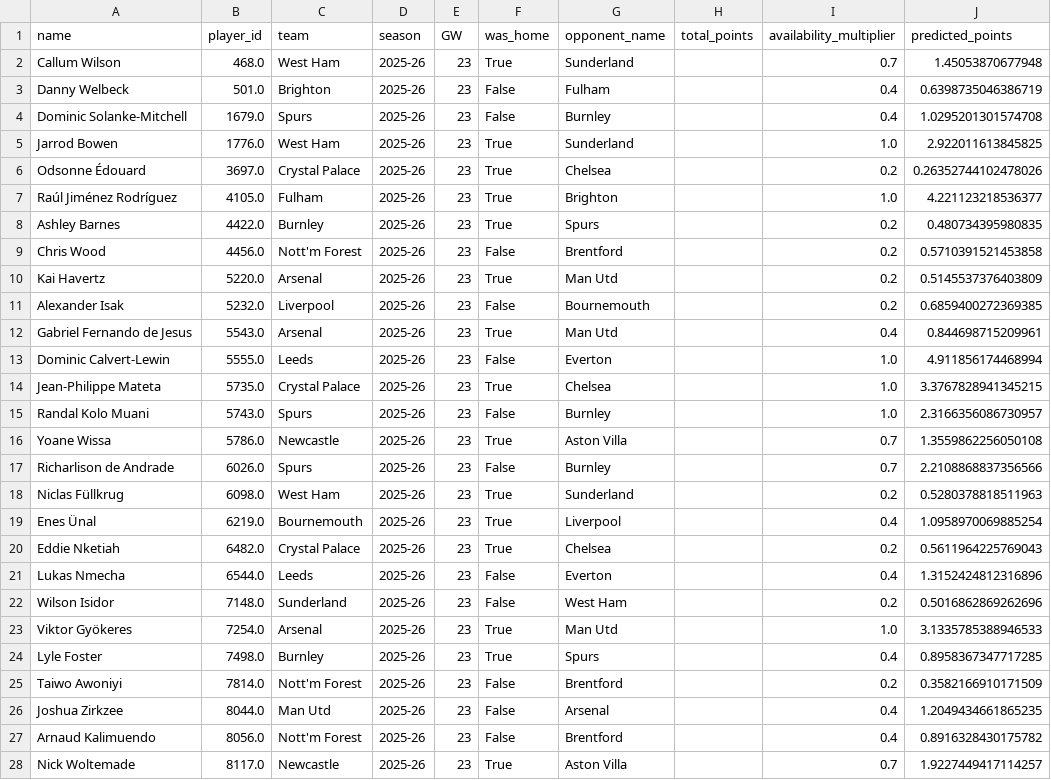
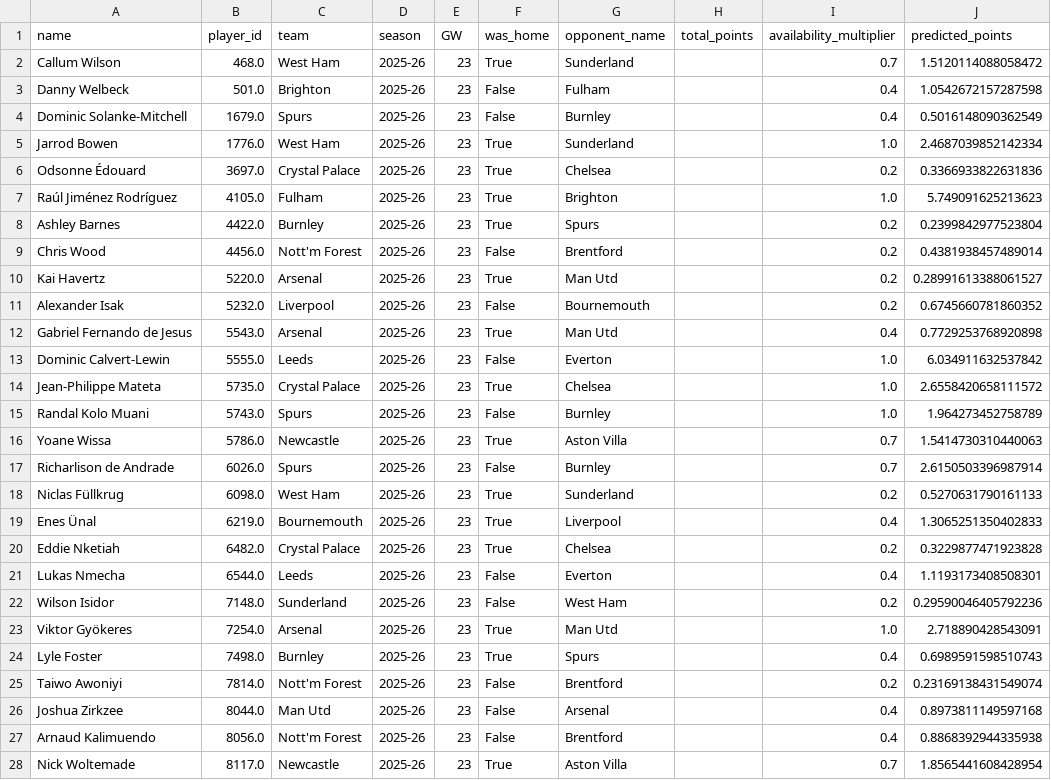
Before and after one commit to stephenheron/FPL-Predictor, a CSV file: fwd_predictions.csv, drawn as a sheet; only a part is shown; the diff covers the shown part only.

```diff
--- a/fwd_predictions.csv
+++ b/fwd_predictions.csv
@@ -1,28 +1,28 @@
 name,player_id,team,season,GW,was_home,opponent_name,total_points,availability_multiplier,predicted_points
-Callum Wilson,468.0,West Ham,2025-26,23,True,Sunderland,,0.7,1.45053870677948
-Danny Welbeck,501.0,Brighton,2025-26,23,False,Fulham,,0.4,0.6398735046386719
-Dominic Solanke-Mitchell,1679.0,Spurs,2025-26,23,False,Burnley,,0.4,1.0295201301574708
-Jarrod Bowen,1776.0,West Ham,2025-26,23,True,Sunderland,,1.0,2.922011613845825
-Odsonne Édouard,3697.0,Crystal Palace,2025-26,23,True,Chelsea,,0.2,0.26352744102478026
-Raúl Jiménez Rodríguez,4105.0,Fulham,2025-26,23,True,Brighton,,1.0,4.221123218536377
-Ashley Barnes,4422.0,Burnley,2025-26,23,True,Spurs,,0.2,0.480734395980835
-Chris Wood,4456.0,Nott'm Forest,2025-26,23,False,Brentford,,0.2,0.5710391521453858
-Kai Havertz,5220.0,Arsenal,2025-26,23,True,Man Utd,,0.2,0.5145537376403809
-Alexander Isak,5232.0,Liverpool,2025-26,23,False,Bournemouth,,0.2,0.6859400272369385
-Gabriel Fernando de Jesus,5543.0,Arsenal,2025-26,23,True,Man Utd,,0.4,0.844698715209961
-Dominic Calvert-Lewin,5555.0,Leeds,2025-26,23,False,Everton,,1.0,4.911856174468994
-Jean-Philippe Mateta,5735.0,Crystal Palace,2025-26,23,True,Chelsea,,1.0,3.3767828941345215
-Randal Kolo Muani,5743.0,Spurs,2025-26,23,False,Burnley,,1.0,2.3166356086730957
-Yoane Wissa,5786.0,Newcastle,2025-26,23,True,Aston Villa,,0.7,1.3559862256050108
-Richarlison de Andrade,6026.0,Spurs,2025-26,23,False,Burnley,,0.7,2.2108868837356566
-Niclas Füllkrug,6098.0,West Ham,2025-26,23,True,Sunderland,,0.2,0.5280378818511963
-Enes Ünal,6219.0,Bournemouth,2025-26,23,True,Liverpool,,0.4,1.0958970069885254
-Eddie Nketiah,6482.0,Crystal Palace,2025-26,23,True,Chelsea,,0.2,0.5611964225769043
-Lukas Nmecha,6544.0,Leeds,2025-26,23,False,Everton,,0.4,1.3152424812316896
-Wilson Isidor,7148.0,Sunderland,2025-26,23,False,West Ham,,0.2,0.5016862869262696
-Viktor Gyökeres,7254.0,Arsenal,2025-26,23,True,Man Utd,,1.0,3.1335785388946533
-Lyle Foster,7498.0,Burnley,2025-26,23,True,Spurs,,0.4,0.8958367347717285
-Taiwo Awoniyi,7814.0,Nott'm Forest,2025-26,23,False,Brentford,,0.2,0.3582166910171509
-Joshua Zirkzee,8044.0,Man Utd,2025-26,23,False,Arsenal,,0.4,1.2049434661865235
-Arnaud Kalimuendo,8056.0,Nott'm Forest,2025-26,23,False,Brentford,,0.4,0.8916328430175782
-Nick Woltemade,8117.0,Newcastle,2025-26,23,True,Aston Villa,,0.7,1.9227449417114257
+Callum Wilson,468.0,West Ham,2025-26,23,True,Sunderland,,0.7,1.5120114088058472
+Danny Welbeck,501.0,Brighton,2025-26,23,False,Fulham,,0.4,1.0542672157287598
+Dominic Solanke-Mitchell,1679.0,Spurs,2025-26,23,False,Burnley,,0.4,0.5016148090362549
+Jarrod Bowen,1776.0,West Ham,2025-26,23,True,Sunderland,,1.0,2.4687039852142334
+Odsonne Édouard,3697.0,Crystal Palace,2025-26,23,True,Chelsea,,0.2,0.3366933822631836
+Raúl Jiménez Rodríguez,4105.0,Fulham,2025-26,23,True,Brighton,,1.0,5.749091625213623
+Ashley Barnes,4422.0,Burnley,2025-26,23,True,Spurs,,0.2,0.2399842977523804
+Chris Wood,4456.0,Nott'm Forest,2025-26,23,False,Brentford,,0.2,0.4381938457489014
+Kai Havertz,5220.0,Arsenal,2025-26,23,True,Man Utd,,0.2,0.28991613388061527
+Alexander Isak,5232.0,Liverpool,2025-26,23,False,Bournemouth,,0.2,0.6745660781860352
+Gabriel Fernando de Jesus,5543.0,Arsenal,2025-26,23,True,Man Utd,,0.4,0.7729253768920898
+Dominic Calvert-Lewin,5555.0,Leeds,2025-26,23,False,Everton,,1.0,6.034911632537842
+Jean-Philippe Mateta,5735.0,Crystal Palace,2025-26,23,True,Chelsea,,1.0,2.6558420658111572
+Randal Kolo Muani,5743.0,Spurs,2025-26,23,False,Burnley,,1.0,1.964273452758789
+Yoane Wissa,5786.0,Newcastle,2025-26,23,True,Aston Villa,,0.7,1.5414730310440063
+Richarlison de Andrade,6026.0,Spurs,2025-26,23,False,Burnley,,0.7,2.6150503396987914
+Niclas Füllkrug,6098.0,West Ham,2025-26,23,True,Sunderland,,0.2,0.5270631790161133
+Enes Ünal,6219.0,Bournemouth,2025-26,23,True,Liverpool,,0.4,1.3065251350402833
+Eddie Nketiah,6482.0,Crystal Palace,2025-26,23,True,Chelsea,,0.2,0.3229877471923828
+Lukas Nmecha,6544.0,Leeds,2025-26,23,False,Everton,,0.4,1.1193173408508301
+Wilson Isidor,7148.0,Sunderland,2025-26,23,False,West Ham,,0.2,0.29590046405792236
+Viktor Gyökeres,7254.0,Arsenal,2025-26,23,True,Man Utd,,1.0,2.718890428543091
+Lyle Foster,7498.0,Burnley,2025-26,23,True,Spurs,,0.4,0.6989591598510743
+Taiwo Awoniyi,7814.0,Nott'm Forest,2025-26,23,False,Brentford,,0.2,0.23169138431549074
+Joshua Zirkzee,8044.0,Man Utd,2025-26,23,False,Arsenal,,0.4,0.8973811149597168
+Arnaud Kalimuendo,8056.0,Nott'm Forest,2025-26,23,False,Brentford,,0.4,0.8868392944335938
+Nick Woltemade,8117.0,Newcastle,2025-26,23,True,Aston Villa,,0.7,1.8565441608428954
```
Also changed, not shown: 32 edited cells elsewhere in this file, feature_importance_fwd.csv, fwd_predictions_combined.csv, 5 other files.
